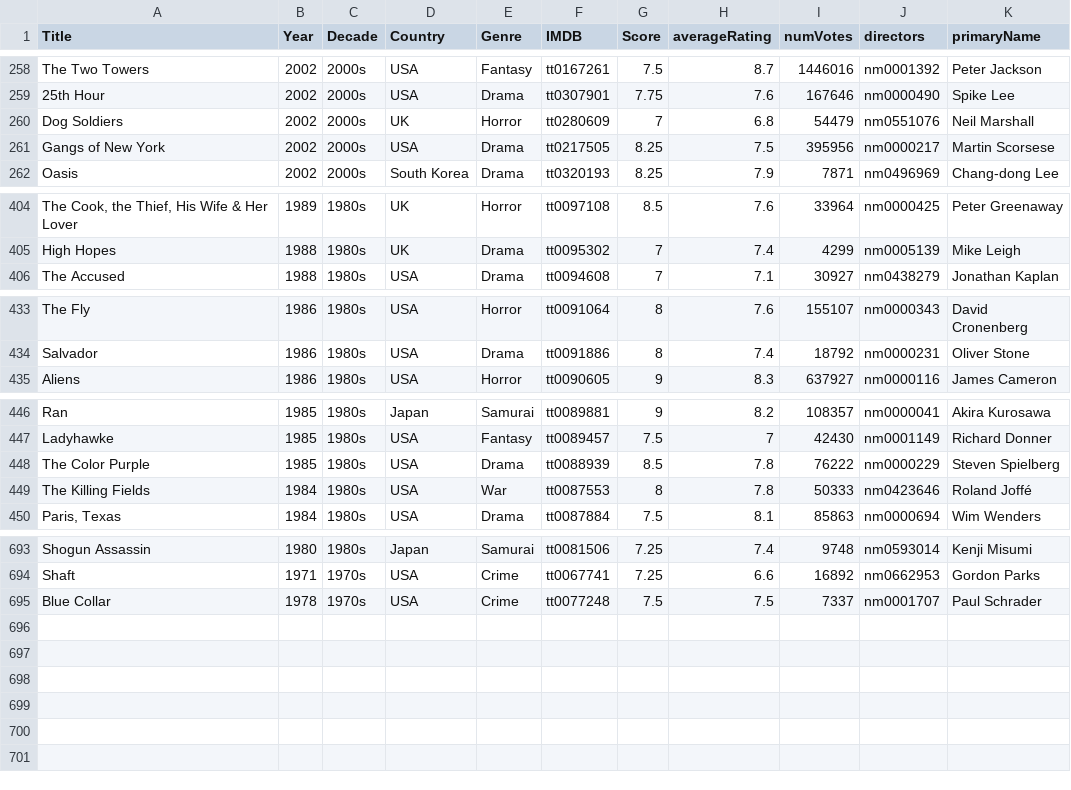
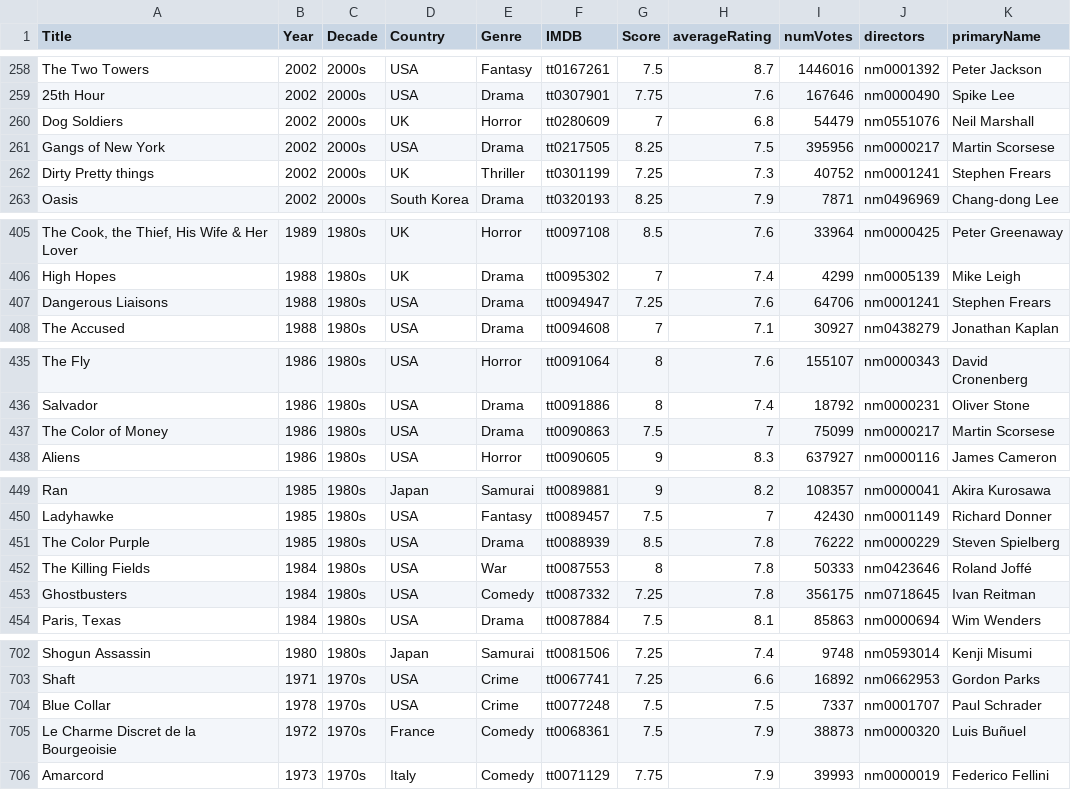
Before and after one commit to jpneto/movies, a CSV file: movies/best_movies_info.csv, drawn as a sheet; only a part is shown, gaps mark what is left out; the diff covers the shown part only.

Commit message:
more movies

```diff
--- a/movies/best_movies_info.csv
+++ b/movies/best_movies_info.csv
@@ -261,2 +261,3 @@ Dog Soldiers;2002;2000s;UK;Horror;tt0280609;7;6.8;54479;nm0551076;Neil Marshall
 Gangs of New York;2002;2000s;USA;Drama;tt0217505;8.25;7.5;395956;nm0000217;Martin Scorsese
+Dirty Pretty things;2002;2000s;UK;Thriller;tt0301199;7.25;7.3;40752;nm0001241;Stephen Frears
 Oasis;2002;2000s;South Korea;Drama;tt0320193;8.25;7.9;7871;nm0496969;Chang-dong Lee
@@ -405,2 +406,3 @@ The Cook, the Thief, His Wife & Her Lover;1989;1980s;UK;Horror;tt0097108;8.5;7.6
 High Hopes;1988;1980s;UK;Drama;tt0095302;7;7.4;4299;nm0005139;Mike Leigh
+Dangerous Liaisons;1988;1980s;USA;Drama;tt0094947;7.25;7.6;64706;nm0001241;Stephen Frears
 The Accused;1988;1980s;USA;Drama;tt0094608;7;7.1;30927;nm0438279;Jonathan Kaplan
@@ -434,2 +436,3 @@ The Fly;1986;1980s;USA;Horror;tt0091064;8;7.6;155107;nm0000343;David Cronenberg
 Salvador;1986;1980s;USA;Drama;tt0091886;8;7.4;18792;nm0000231;Oliver Stone
+The Color of Money;1986;1980s;USA;Drama;tt0090863;7.5;7;75099;nm0000217;Martin Scorsese
 Aliens;1986;1980s;USA;Horror;tt0090605;9;8.3;637927;nm0000116;James Cameron
@@ -449,2 +452,3 @@ The Color Purple;1985;1980s;USA;Drama;tt0088939;8.5;7.8;76222;nm0000229;Steven S
 The Killing Fields;1984;1980s;USA;War;tt0087553;8;7.8;50333;nm0423646;Roland Joffé
+Ghostbusters;1984;1980s;USA;Comedy;tt0087332;7.25;7.8;356175;nm0718645;Ivan Reitman
 Paris, Texas;1984;1980s;USA;Drama;tt0087884;7.5;8.1;85863;nm0000694;Wim Wenders
@@ -695 +704,3 @@ Shaft;1971;1970s;USA;Crime;tt0067741;7.25;6.6;16892;nm0662953;Gordon Parks
 Blue Collar;1978;1970s;USA;Crime;tt0077248;7.5;7.5;7337;nm0001707;Paul Schrader
+Le Charme Discret de la Bourgeoisie;1972;1970s;France;Comedy;tt0068361;7.5;7.9;38873;nm0000320;Luis Buñuel
+Amarcord;1973;1970s;Italy;Comedy;tt0071129;7.75;7.9;39993;nm0000019;Federico Fellini
```
Also changed, not shown: 5 added rows and 6 edited cells elsewhere in this file, 1 other file.
